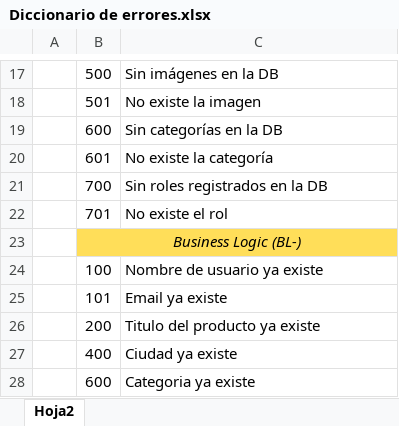
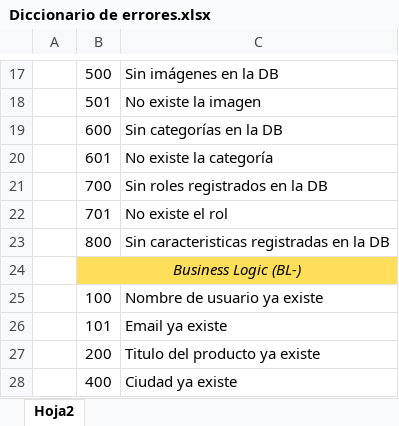
Before and after one commit to santinobch/digital-booking-6-backend, an Excel workbook: Diccionario de errores.xlsx, sheet Hoja2, drawn as a sheet; only a part is shown, gaps mark what is left out; the shorter side is filled out with more unchanged rows; values as stored, in another font and other column widths than the file's, no borders; the diff names each change by its address in the sheet, - before the commit and + after, or states it on an @@ line.

```diff
--- a/Diccionario de errores.xlsx (sheet Hoja2)
+++ b/Diccionario de errores.xlsx (sheet Hoja2)
+row 23:  | 800 | Sin caracteristicas registradas en la DB
```
Also changed, not shown: 6 other files.
